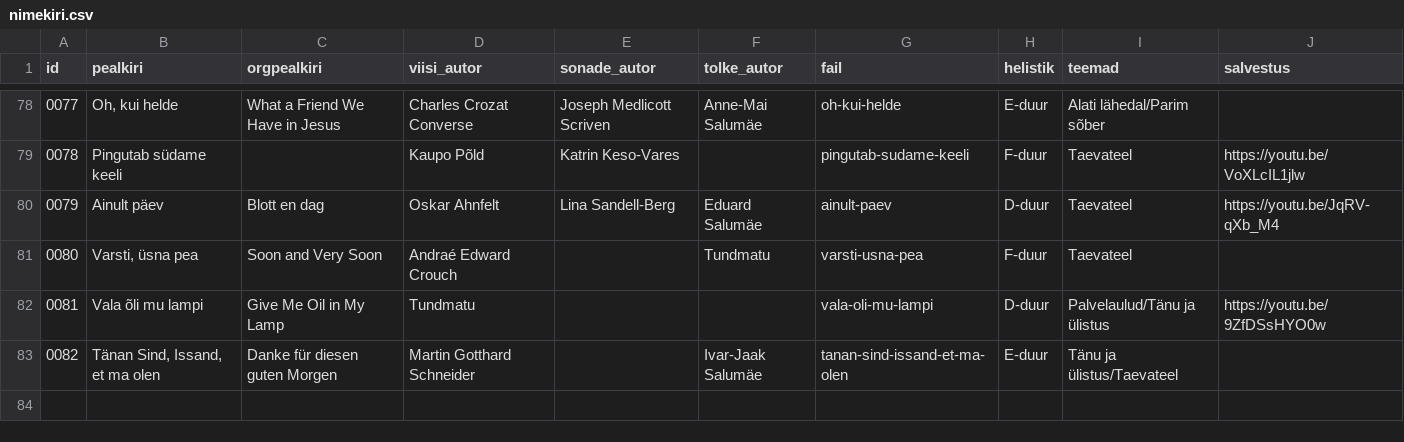
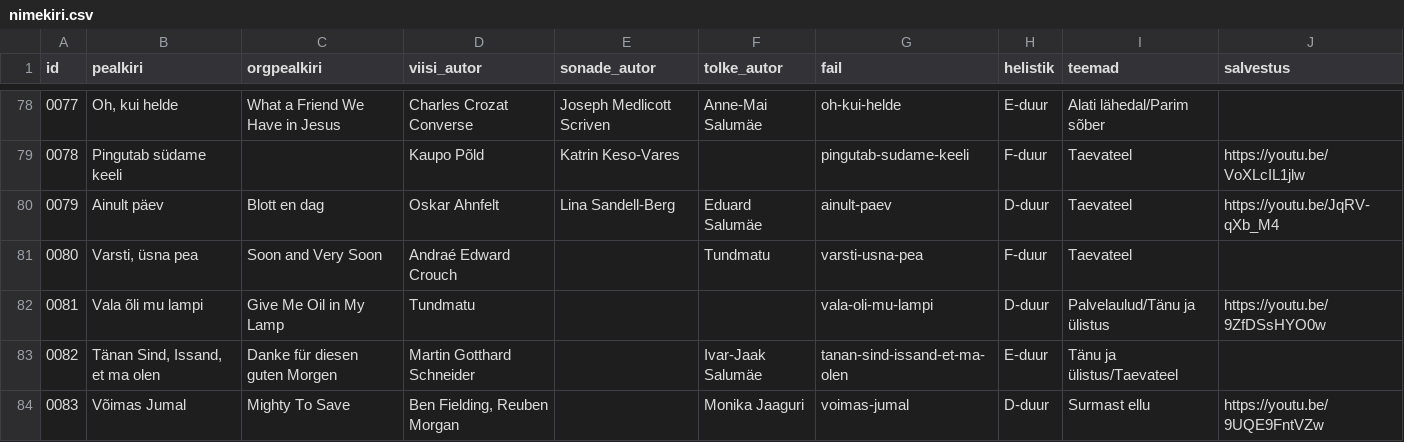
Before and after one commit to mrFlamel/veebilaulik, a CSV file: nimekiri.csv, drawn as a sheet; only a part is shown, gaps mark what is left out.

Commit message:
Uus laul "Võimas Jumal"

```diff
--- a/nimekiri.csv
+++ b/nimekiri.csv
@@ -83 +83,2 @@ id,pealkiri,orgpealkiri,viisi_autor,sonade_autor,tolke_autor,fail,helistik,teema
 0082,"Tänan Sind, Issand, et ma olen",Danke für diesen guten Morgen,Martin Gotthard Schneider,,Ivar-Jaak Salumäe,tanan-sind-issand-et-ma-olen,E-duur,Tänu ja ülistus/Taevateel,
+0083,Võimas Jumal,Mighty To Save,"Ben Fielding, Reuben Morgan",,Monika Jaaguri,voimas-jumal,D-duur,Surmast ellu,https://youtu.be/9UQE9FntVZw
```
Also changed, not shown: 3 other files.
